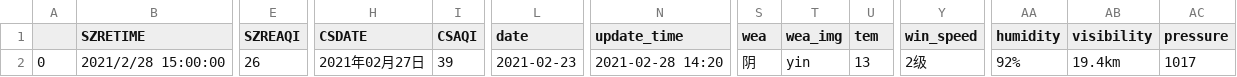
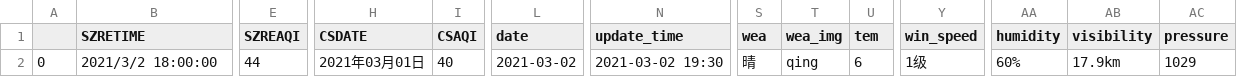
Before and after one commit to yuuKiwAw/suzhou_hjzl, a CSV file: csv/data.csv, drawn as a sheet; only a part is shown, gaps mark what is left out; the diff covers the shown part only; the diff names each change by its address in the sheet, - before the commit and + after, or states it on an @@ line.

```diff
--- a/csv/data.csv
+++ b/csv/data.csv
-B2 (SZRETIME): 2021/2/28 15:00:00
+B2 (SZRETIME): 2021/3/2 18:00:00
-E2 (SZREAQI): 26
+E2 (SZREAQI): 44
-H2 (CSDATE): 2021年02月27日
+H2 (CSDATE): 2021年03月01日
-I2 (CSAQI): 39
+I2 (CSAQI): 40
-L2 (date): 2021-02-23
+L2 (date): 2021-03-02
-N2 (update_time): 2021-02-28 14:20
+N2 (update_time): 2021-03-02 19:30
-S2 (wea): 阴
+S2 (wea): 晴
-T2 (wea_img): yin
+T2 (wea_img): qing
-U2 (tem): 13
+U2 (tem): 6
-Y2 (win_speed): 2级
+Y2 (win_speed): 1级
-AA2 (humidity): 92%
+AA2 (humidity): 60%
-AB2 (visibility): 19.4km
+AB2 (visibility): 17.9km
-AC2 (pressure): 1017
+AC2 (pressure): 1029
```
Also changed, not shown: 2 edited cells elsewhere in this file, 2 other files.
